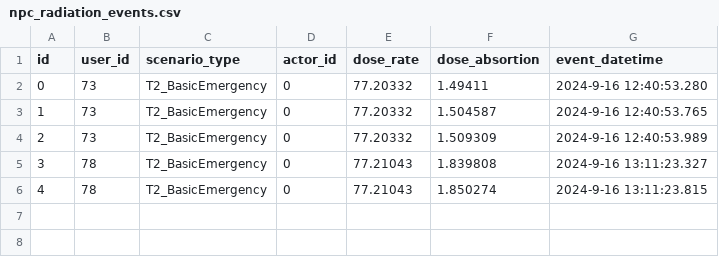
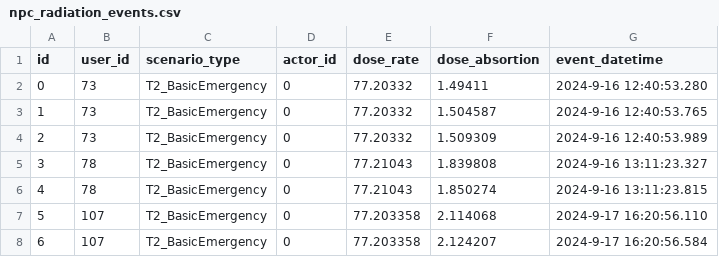
Before and after one commit to raul284/PHD-ADARVE, a CSV file: RadiationRoom/Unreal/Saved/database/npc_radiation_events.csv, drawn as a sheet.

```diff
--- a/RadiationRoom/Unreal/Saved/database/npc_radiation_events.csv
+++ b/RadiationRoom/Unreal/Saved/database/npc_radiation_events.csv
@@ -6 +6,3 @@ id,user_id,scenario_type,actor_id,dose_rate,dose_absortion,event_datetime
 4,"78","T2_BasicEmergency","0","77.21043","1.850274","2024-9-16 13:11:23.815"
+5,"107","T2_BasicEmergency","0","77.203358","2.114068","2024-9-17 16:20:56.110"
+6,"107","T2_BasicEmergency","0","77.203358","2.124207","2024-9-17 16:20:56.584"
```
Also changed, not shown: RadiationRoom/Unreal/Saved/database/gameplay_events.csv, RadiationRoom/Unreal/Saved/database/help_panel_events.csv, 21 other files.
